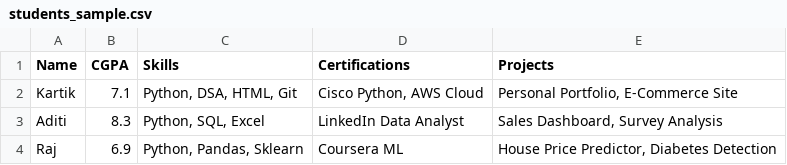
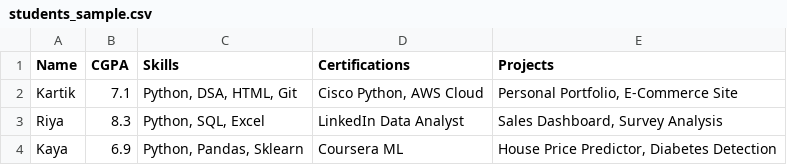
Before and after one commit to KartikSaini01/College-smart-placement-advisor, a CSV file: students_sample.csv, drawn as a sheet.

Commit message:
Update student names in students_sample.csv

```diff
--- a/students_sample.csv
+++ b/students_sample.csv
@@ -2,3 +2,3 @@ Name,CGPA,Skills,Certifications,Projects
 Kartik,7.1,"Python, DSA, HTML, Git","Cisco Python, AWS Cloud","Personal Portfolio, E-Commerce Site"
-Aditi,8.3,"Python, SQL, Excel","LinkedIn Data Analyst","Sales Dashboard, Survey Analysis"
-Raj,6.9,"Python, Pandas, Sklearn","Coursera ML","House Price Predictor, Diabetes Detection"
+Riya,8.3,"Python, SQL, Excel","LinkedIn Data Analyst","Sales Dashboard, Survey Analysis"
+Kaya,6.9,"Python, Pandas, Sklearn","Coursera ML","House Price Predictor, Diabetes Detection"
```
